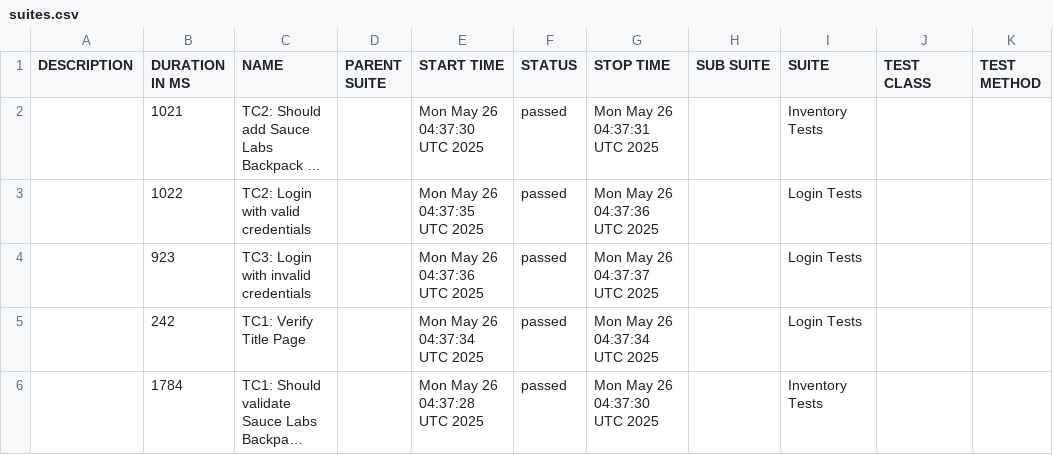
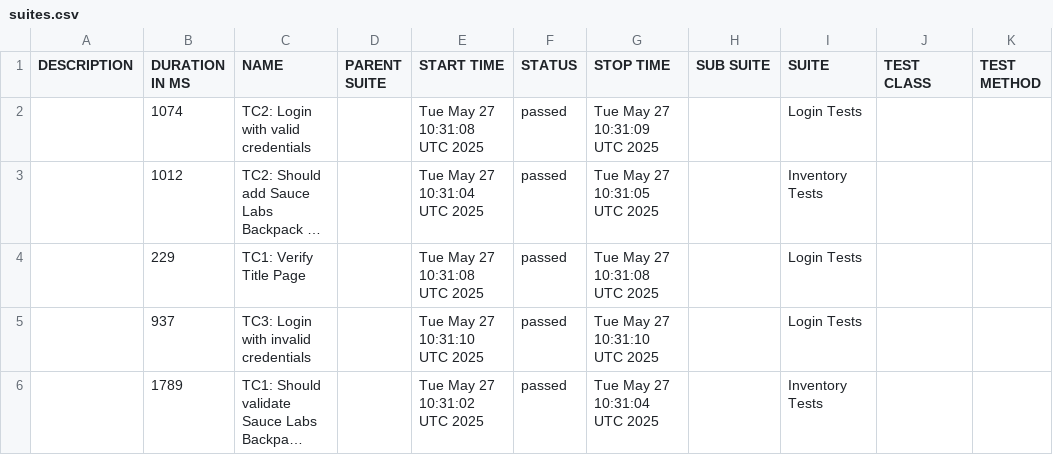
Before and after one commit to rrendon2025/cypress-POM, a CSV file: data/suites.csv, drawn as a sheet; long unchanged cells end in …; removed rows and columns are numbered as before the commit, all else as after; the diff names each change by its address in the sheet, - before the commit and + after, or states it on an @@ line.

```diff
--- a/data/suites.csv
+++ b/data/suites.csv
+row 2:  | 1074 | TC2: Login with valid credentials |  | Tue May 27 10:31:08 UTC 2025 | passed | Tue May 27 10:31:09 UTC 2025 |  | Login Tests
-B3 (DURATION IN MS): 1021
+B3 (DURATION IN MS): 1012
-E3 (START TIME): Mon May 26 04:37:30 UTC 2025
+E3 (START TIME): Tue May 27 10:31:04 UTC 2025
-G3 (STOP TIME): Mon May 26 04:37:31 UTC 2025
+G3 (STOP TIME): Tue May 27 10:31:05 UTC 2025
-row 3:  | 1022 | TC2: Login with valid credentials |  | Mon May 26 04:37:35 UTC 2025 | passed | Mon May 26 04:37:36 UTC 2025 |  | Login Tests
-row 4:  | 923 | TC3: Login with invalid credentials |  | Mon May 26 04:37:36 UTC 2025 | passed | Mon May 26 04:37:37 UTC 2025 |  | Login Tests
-B4 (DURATION IN MS): 242
+B4 (DURATION IN MS): 229
-E4 (START TIME): Mon May 26 04:37:34 UTC 2025
+E4 (START TIME): Tue May 27 10:31:08 UTC 2025
-G4 (STOP TIME): Mon May 26 04:37:34 UTC 2025
+G4 (STOP TIME): Tue May 27 10:31:08 UTC 2025
+row 5:  | 937 | TC3: Login with invalid credentials |  | Tue May 27 10:31:10 UTC 2025 | passed | Tue May 27 10:31:10 UTC 2025 |  | Login Tests
-B6 (DURATION IN MS): 1784
+B6 (DURATION IN MS): 1789
-E6 (START TIME): Mon May 26 04:37:28 UTC 2025
+E6 (START TIME): Tue May 27 10:31:02 UTC 2025
-G6 (STOP TIME): Mon May 26 04:37:30 UTC 2025
+G6 (STOP TIME): Tue May 27 10:31:04 UTC 2025
```
Also changed, not shown: 24 other files.
